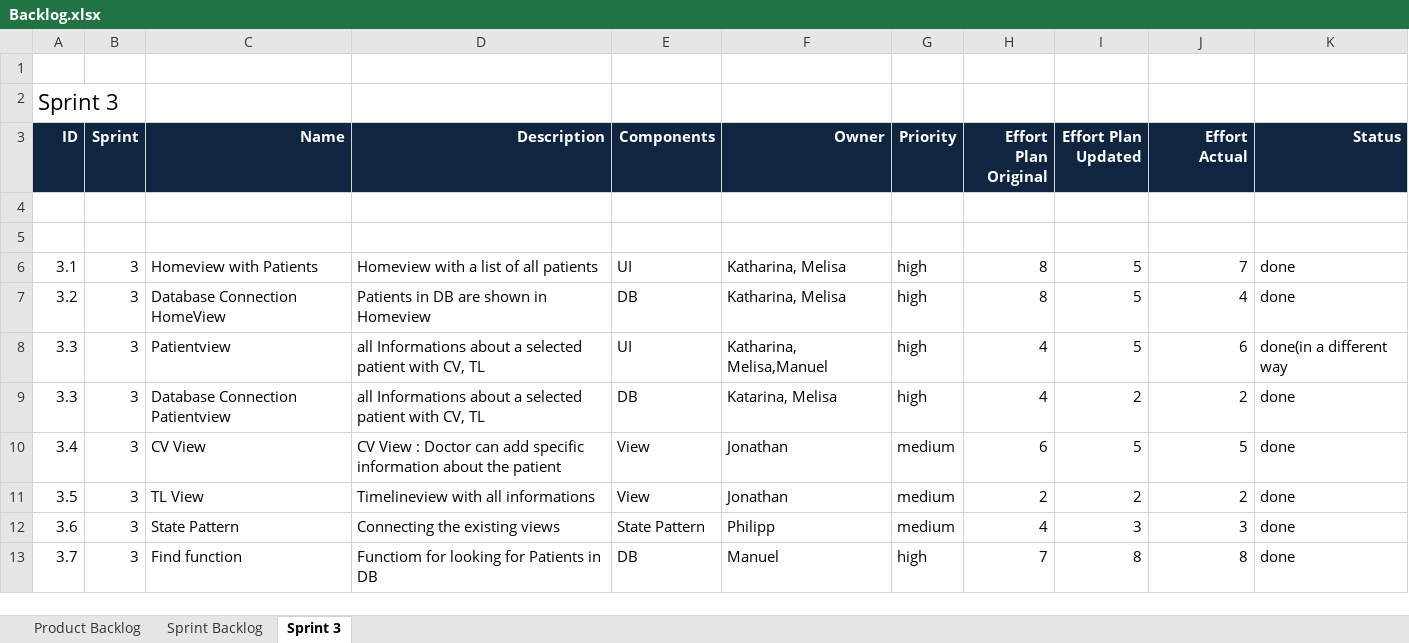
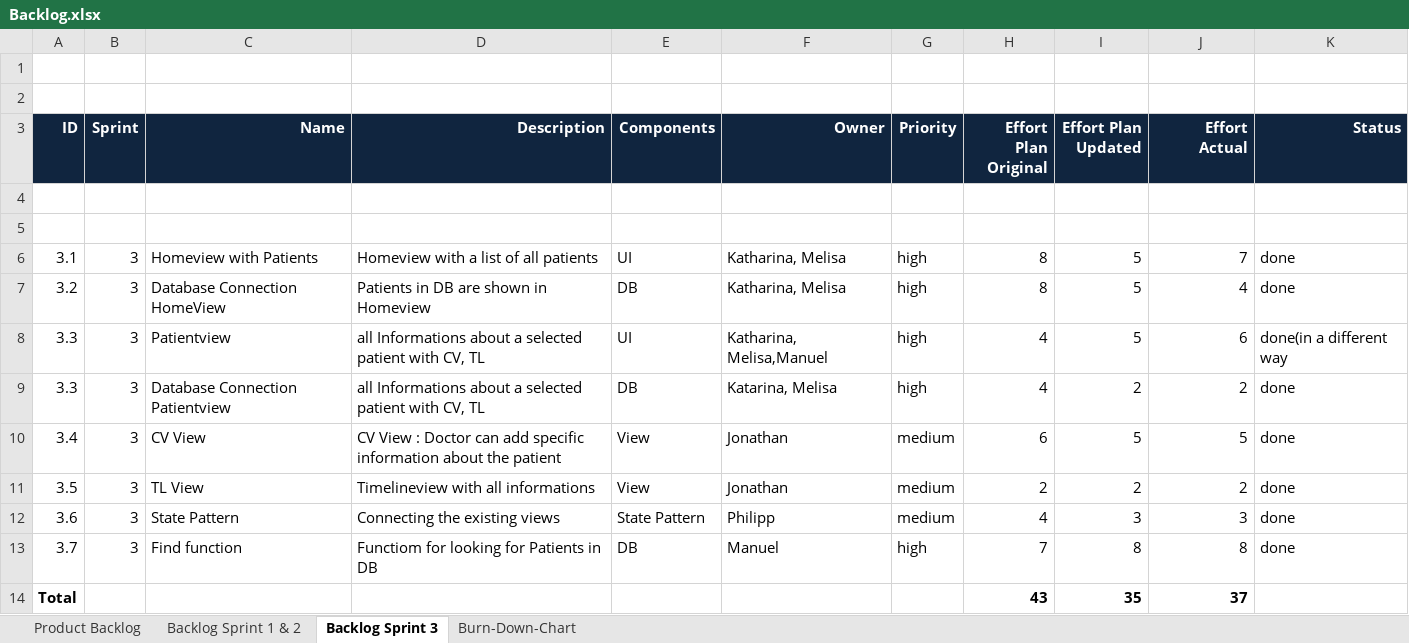
Before and after one commit to zorom1/ch.bfh.btx8081.w2014.-team-green2-, an Excel workbook: doc/Backlog.xlsx, sheet Backlog Sprint 3, drawn as a sheet; values as stored, in another font and other column widths than the file's, no borders; charts and pictures not drawn; the diff names each change by its address in the sheet, - before the commit and + after, or states it on an @@ line.

Commit message:
Last data added, Burn-Down-Chart added

```diff
--- a/doc/Backlog.xlsx (sheet Backlog Sprint 3)
+++ b/doc/Backlog.xlsx (sheet Backlog Sprint 3)
-sheet tab: Sprint Backlog
+sheet tab: Backlog Sprint 1 & 2
-sheet tab: Sprint 3
+sheet tab: Backlog Sprint 3
+sheet tab: Burn-Down-Chart
-A2 (ID): Sprint 3
+A2 (ID): (empty)
+row 14: Total |  |  |  |  |  |  | 43 | 35 | 37
```
Also changed, not shown: sheet Backlog Sprint 1 & 2, charts or pictures.
